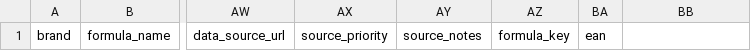
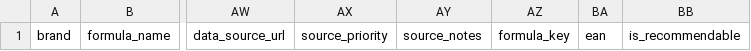
Before and after one commit to EmmMall92/nutritail-ai, a CSV file: data/templates/nutritail-food-v2-template.csv, drawn as a sheet; only a part is shown, gaps mark what is left out; the diff names each change by its address in the sheet, - before the commit and + after, or states it on an @@ line.

Commit message:
Add food review controls and recommendation visibility

```diff
--- a/data/templates/nutritail-food-v2-template.csv
+++ b/data/templates/nutritail-food-v2-template.csv
-BB1: (empty)
+BB1: is_recommendable
```
Also changed, not shown: 17 other files.
